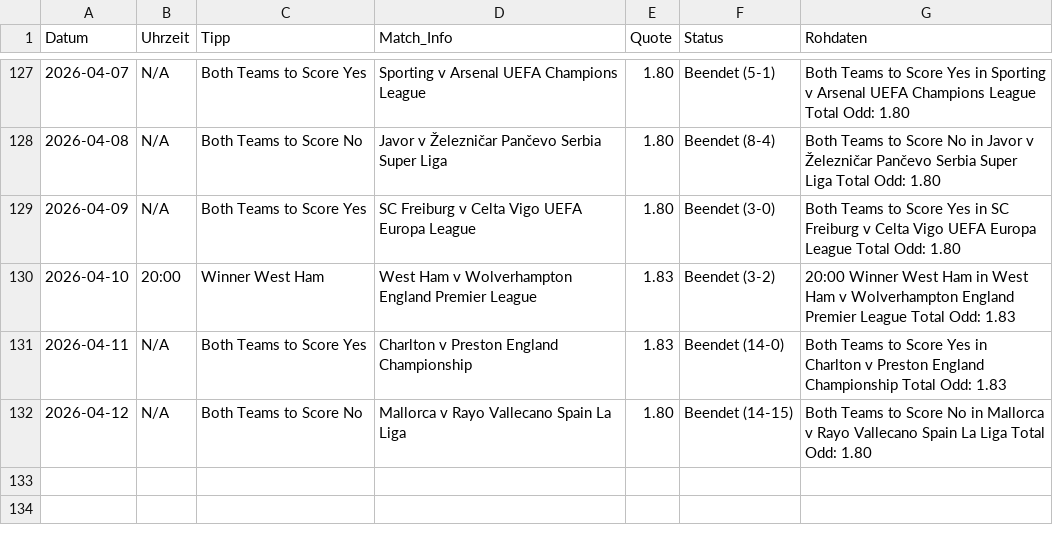
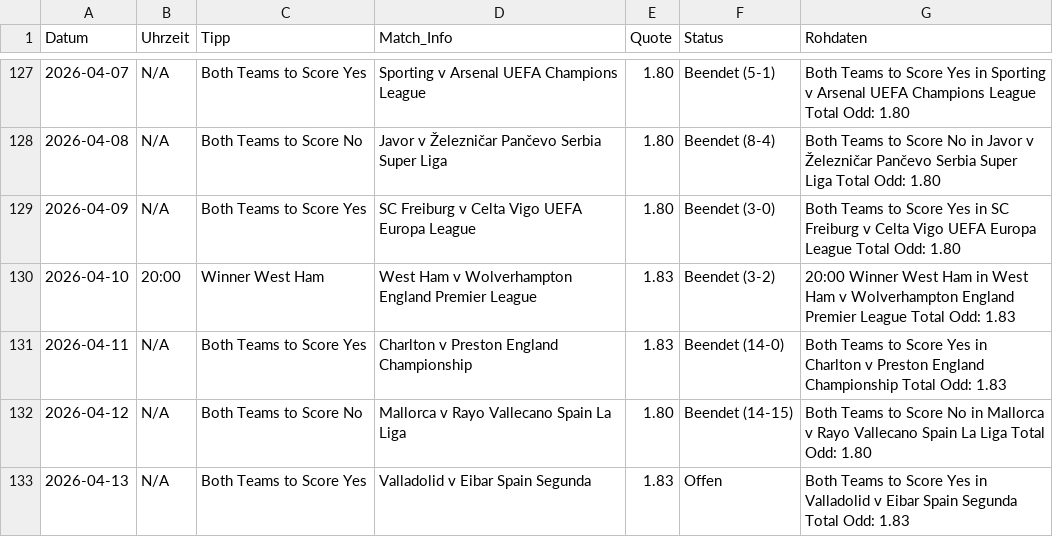
Before and after one commit to tim919646-lab/Scrap, a CSV file: meine_datenbank.csv, drawn as a sheet; only a part is shown, gaps mark what is left out.

Commit message:
Update: Mon Apr 13 09:51:41 UTC 2026

```diff
--- a/meine_datenbank.csv
+++ b/meine_datenbank.csv
@@ -132 +132,2 @@ Datum,Uhrzeit,Tipp,Match_Info,Quote,Status,Rohdaten
 2026-04-12,N/A,Both Teams to Score No,Mallorca v Rayo Vallecano Spain La Liga,1.80,Beendet (14-15),Both Teams to Score No in Mallorca v Rayo Vallecano Spain La Liga Total Odd: 1.80
+2026-04-13,N/A,Both Teams to Score Yes,Valladolid v Eibar Spain Segunda,1.83,Offen,Both Teams to Score Yes in Valladolid v Eibar Spain Segunda Total Odd: 1.83
```
